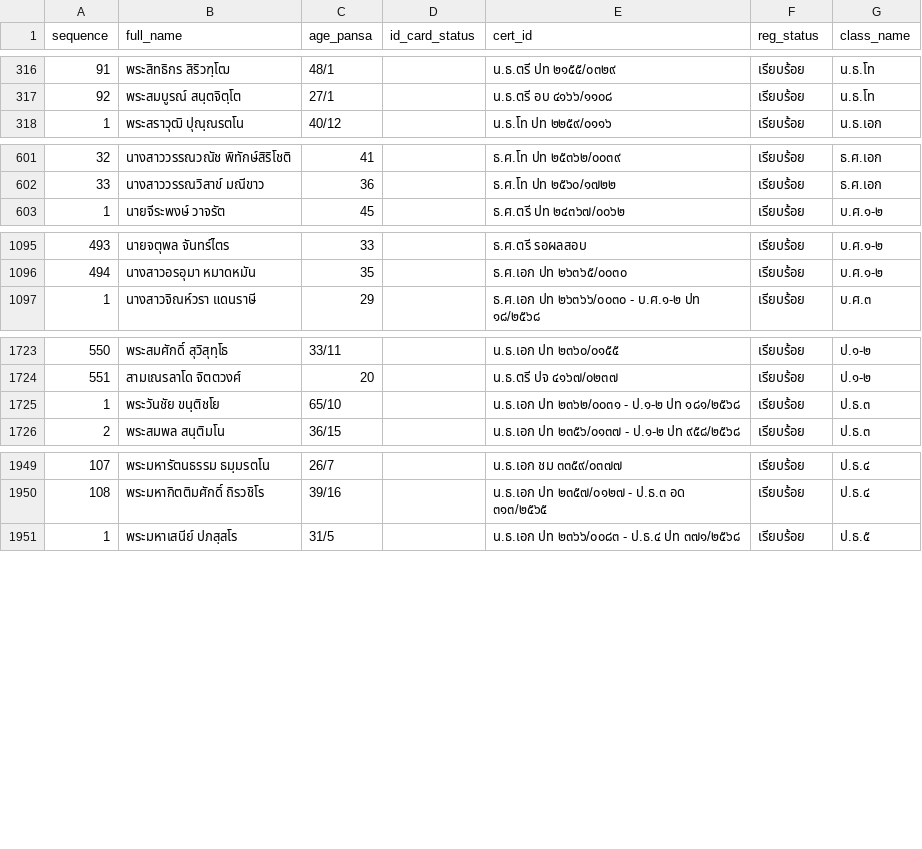
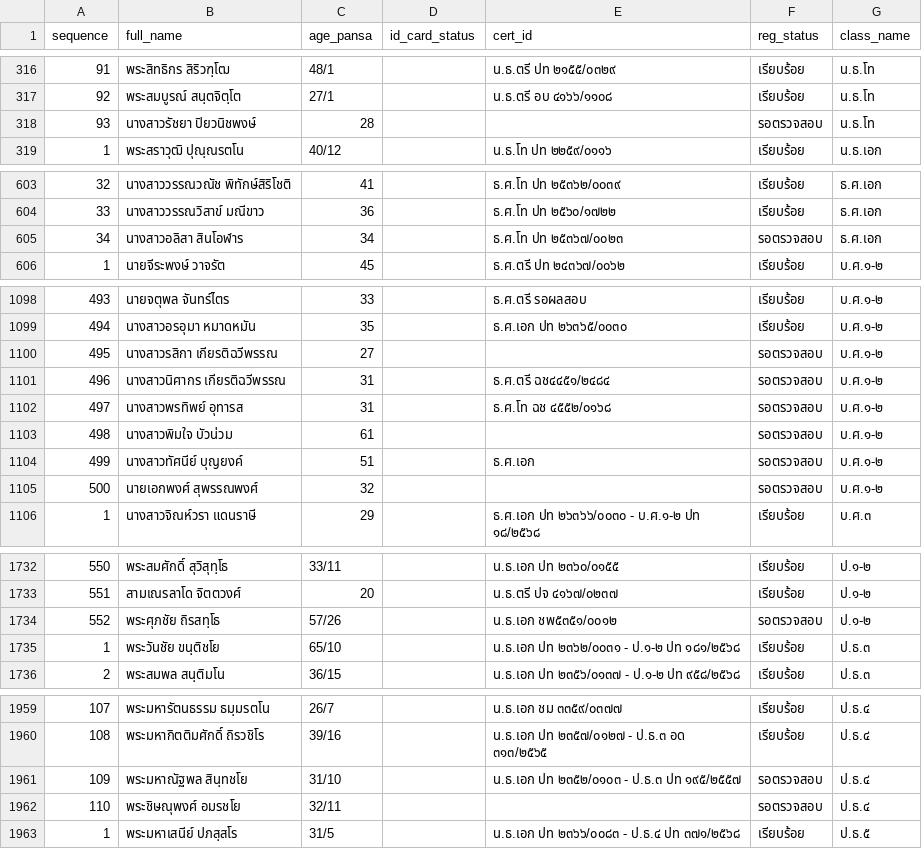
Before and after one commit to Kanjin22/pariyat-search-project, a CSV file: data/pariyat_applicants_data.csv, drawn as a sheet; only a part is shown, gaps mark what is left out; the diff covers the shown part only; the diff names each change by its address in the sheet, - before the commit and + after, or states it on an @@ line.

Commit message:
Update pariyat_applicants_data.csv

```diff
--- a/data/pariyat_applicants_data.csv
+++ b/data/pariyat_applicants_data.csv
+row 318: 93 | นางสาวรัชยา ปิยวนิชพงษ์ | 28 |  |  | รอตรวจสอบ | น.ธ.โท
+row 605: 34 | นางสาวอลิสา สินโอฬาร | 34 |  | ธ.ศ.โท ปท ๒๕๓๖๗/๐๐๒๓ | รอตรวจสอบ | ธ.ศ.เอก
+row 1100: 495 | นางสาวรสิกา เกียรติฉวีพรรณ | 27 |  |  | รอตรวจสอบ | บ.ศ.๑-๒
+row 1101: 496 | นางสาวนิศากร เกียรติฉวีพรรณ | 31 |  | ธ.ศ.ตรี ฉช๔๔๕๑/๒๔๘๔ | รอตรวจสอบ | บ.ศ.๑-๒
+row 1102: 497 | นางสาวพรทิพย์ อุทารส | 31 |  | ธ.ศ.โท ฉช ๔๕๕๒/๐๑๖๘ | รอตรวจสอบ | บ.ศ.๑-๒
+row 1103: 498 | นางสาวพิมใจ บัวน่วม | 61 |  |  | รอตรวจสอบ | บ.ศ.๑-๒
+row 1104: 499 | นางสาวทัศนีย์ บุญยงค์ | 51 |  | ธ.ศ.เอก | รอตรวจสอบ | บ.ศ.๑-๒
+row 1105: 500 | นายเอกพงศ์ สุพรรณพงศ์ | 32 |  |  | รอตรวจสอบ | บ.ศ.๑-๒
+row 1734: 552 | พระศุภชัย ถิรสทฺโธ | 57/26 |  | น.ธ.เอก ชพ๕๓๕๑/๐๐๑๒ | รอตรวจสอบ | ป.๑-๒
+row 1961: 109 | พระมหาณัฐพล สินฺทชโย | 31/10 |  | น.ธ.เอก ปท ๒๓๕๒/๐๑๐๓ - ป.ธ.๓ ปท ๑๙๕/๒๕๕๗ | รอตรวจสอบ | ป.ธ.๔
+row 1962: 110 | พระชิษณุพงศ์ อมรชโย | 32/11 |  |  | รอตรวจสอบ | ป.ธ.๔
```
Also changed, not shown: 1 added row elsewhere in this file.
